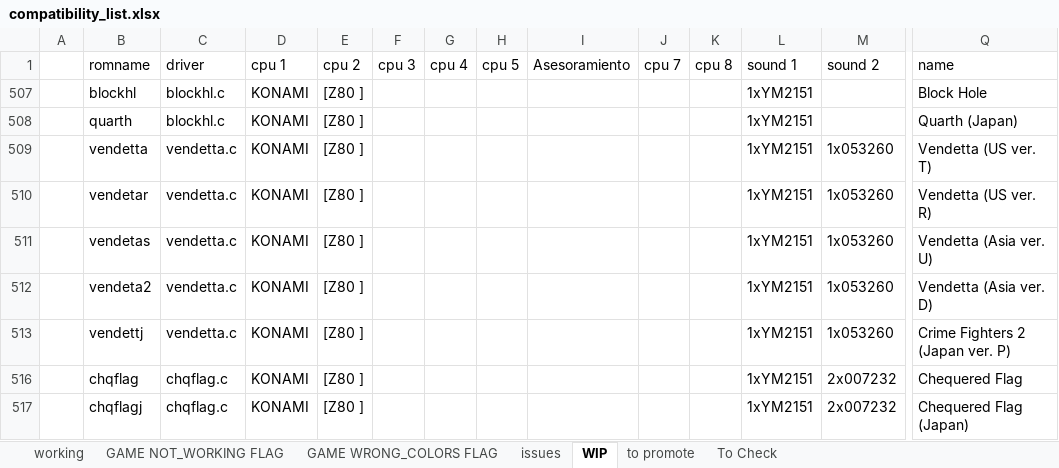
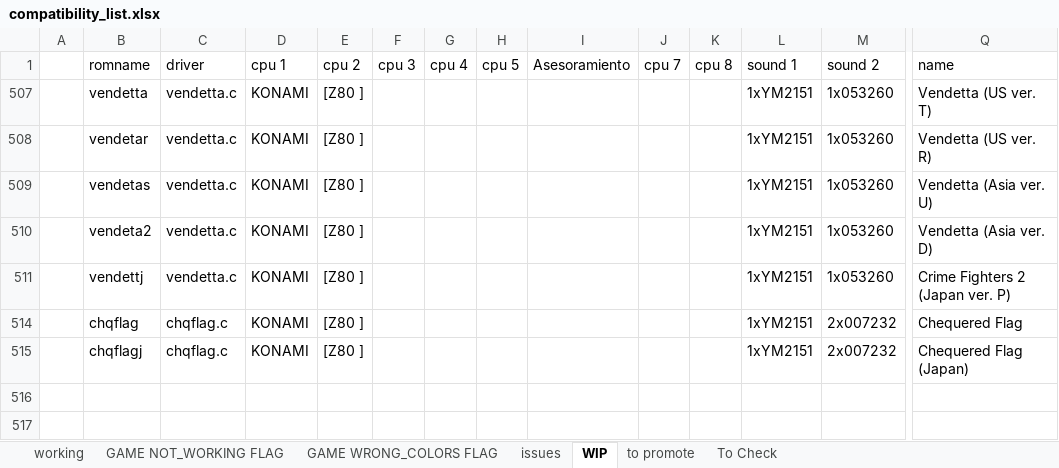
Before and after one commit to javaemus/arcoflex056, an Excel workbook: compatibility_list.xlsx, sheet WIP, drawn as a sheet; only a part is shown, gaps mark what is left out; values as stored, in another font and other column widths than the file's, no borders; rows hold the shown columns only; the diff names each change by its address in the sheet, - before the commit and + after, or states it on an @@ line.

Commit message:
added blockhl WIP driver

```diff
--- a/compatibility_list.xlsx (sheet WIP)
+++ b/compatibility_list.xlsx (sheet WIP)
-row 507:  | blockhl | blockhl.c | KONAMI | [Z80 ] |  |  |  |  |  |  | 1xYM2151 |  | Block Hole
-row 508:  | quarth | blockhl.c | KONAMI | [Z80 ] |  |  |  |  |  |  | 1xYM2151 |  | Quarth (Japan)
```
Also changed, not shown: sheet To Check, 3 other files.
